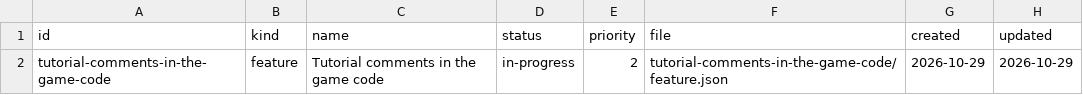
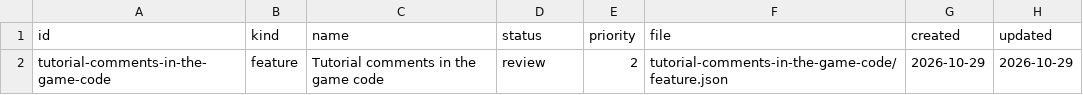
Before and after one commit to DeanWilsonDev/lantern, a CSV file: docs/kanban/platformer-game/_index.csv, drawn as a sheet.

```diff
--- a/docs/kanban/platformer-game/_index.csv
+++ b/docs/kanban/platformer-game/_index.csv
@@ -1,2 +1,2 @@
 id,kind,name,status,priority,file,created,updated
-tutorial-comments-in-the-game-code,feature,Tutorial comments in the game code,in-progress,2,tutorial-comments-in-the-game-code/feature.json,2026-10-29,2026-10-29
+tutorial-comments-in-the-game-code,feature,Tutorial comments in the game code,review,2,tutorial-comments-in-the-game-code/feature.json,2026-10-29,2026-10-29
```
Also changed, not shown: 20 other files.
